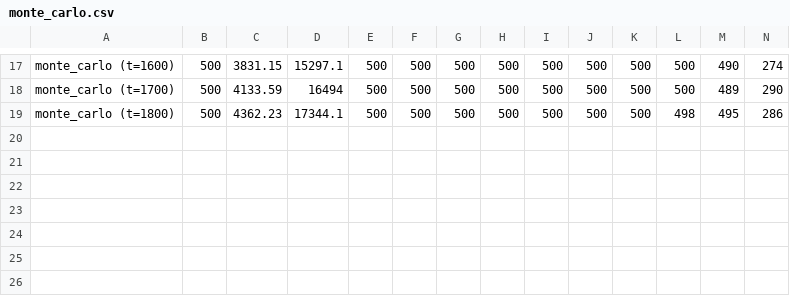
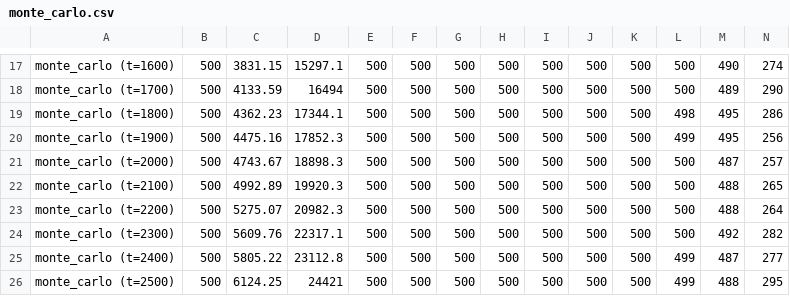
Before and after one commit to qpwoeirut/2048-solver, a CSV file: results/monte_carlo.csv, drawn as a sheet; only a part is shown, gaps mark what is left out; rows hold the shown columns only; the diff names each change by its address in the sheet, - before the commit and + after, or states it on an @@ line.

Commit message:
add remaining monte_carlo results

```diff
--- a/results/monte_carlo.csv
+++ b/results/monte_carlo.csv
+row 20: monte_carlo (t=1900) | 500 | 4475.16 | 17852.3 | 500 | 500 | 500 | 500 | 500 | 500 | 500 | 499 | 495 | 256
+row 21: monte_carlo (t=2000) | 500 | 4743.67 | 18898.3 | 500 | 500 | 500 | 500 | 500 | 500 | 500 | 500 | 487 | 257
+row 22: monte_carlo (t=2100) | 500 | 4992.89 | 19920.3 | 500 | 500 | 500 | 500 | 500 | 500 | 500 | 500 | 488 | 265
+row 23: monte_carlo (t=2200) | 500 | 5275.07 | 20982.3 | 500 | 500 | 500 | 500 | 500 | 500 | 500 | 500 | 488 | 264
+row 24: monte_carlo (t=2300) | 500 | 5609.76 | 22317.1 | 500 | 500 | 500 | 500 | 500 | 500 | 500 | 500 | 492 | 282
+row 25: monte_carlo (t=2400) | 500 | 5805.22 | 23112.8 | 500 | 500 | 500 | 500 | 500 | 500 | 500 | 499 | 487 | 277
+row 26: monte_carlo (t=2500) | 500 | 6124.25 | 24421 | 500 | 500 | 500 | 500 | 500 | 500 | 500 | 499 | 488 | 295
```
